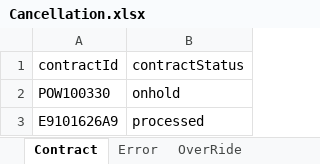
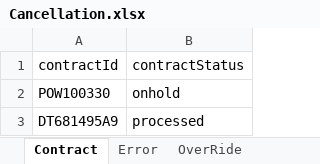
Before and after one commit to NIITMohit/JavaOcean, an Excel workbook: automation/Repository/Cancellation.xlsx, sheet Contract, drawn as a sheet; values as stored, in another font and other column widths than the file's, no borders; the diff names each change by its address in the sheet, - before the commit and + after, or states it on an @@ line.

```diff
--- a/automation/Repository/Cancellation.xlsx (sheet Contract)
+++ b/automation/Repository/Cancellation.xlsx (sheet Contract)
-A3 (contractId): E9101626A9
+A3 (contractId): DT681495A9
```
Also changed, not shown: sheet OverRide, 27 other files.
